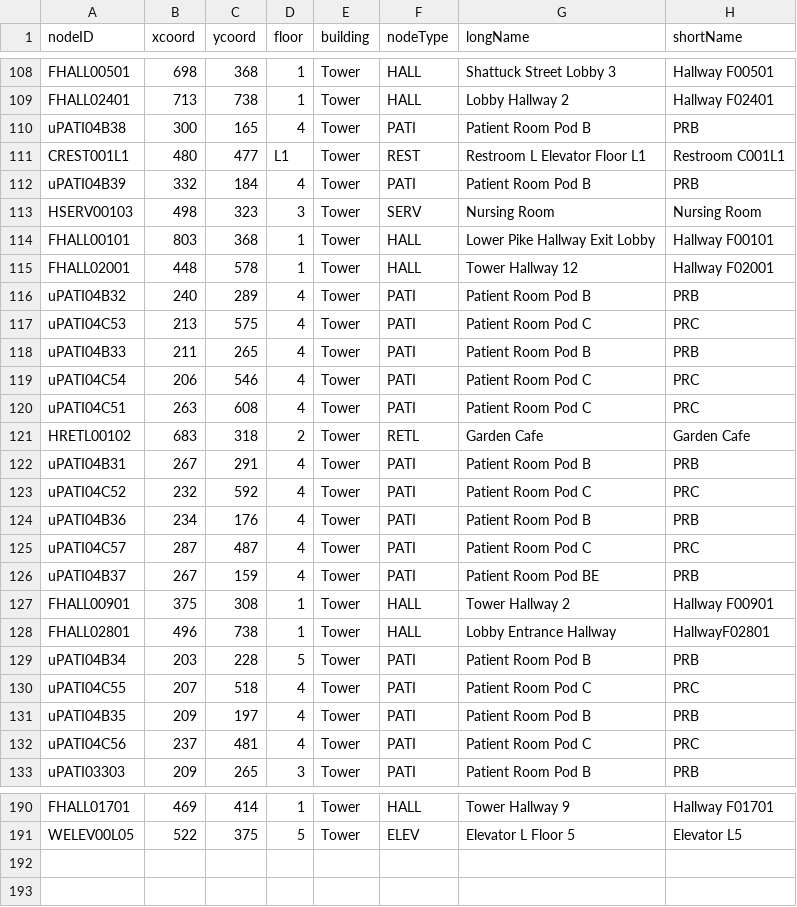
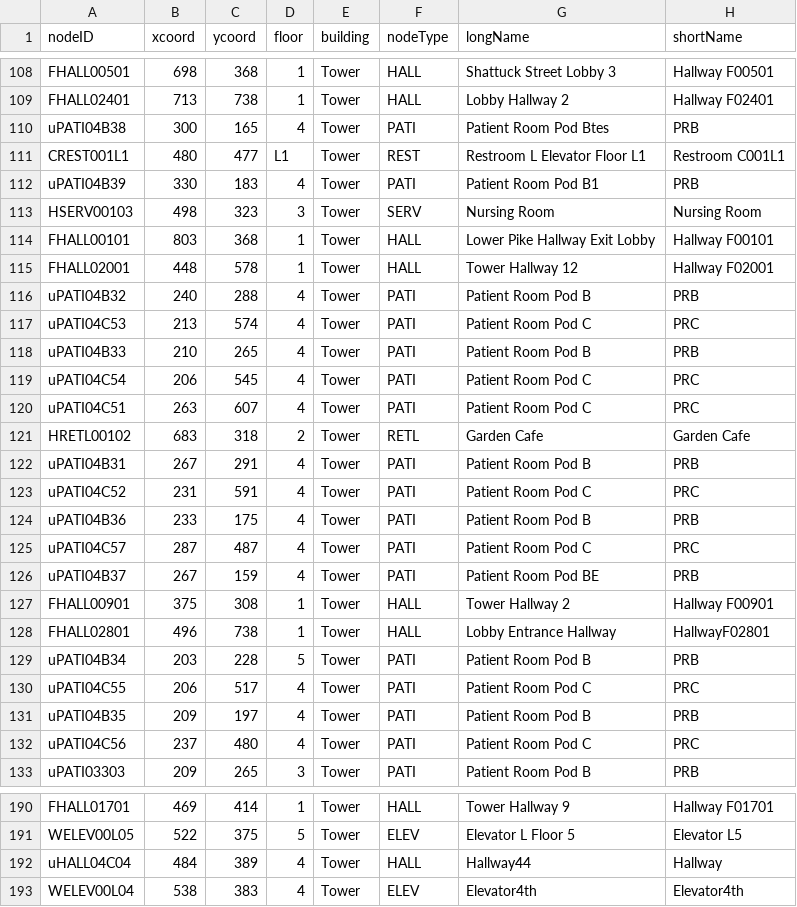
Before and after one commit to CS3733-D22-Team-U/CS3733-D22-Team-U-Final-Iteration, a CSV file: csvTables/TowerLocations.csv, drawn as a sheet; only a part is shown, gaps mark what is left out; the diff covers the shown part only.

```diff
--- a/csvTables/TowerLocations.csv
+++ b/csvTables/TowerLocations.csv
@@ -109,5 +109,5 @@ FHALL00501,698,368,1,Tower,HALL,Shattuck Street Lobby 3,Hallway F00501
 FHALL02401,713,738,1,Tower,HALL,Lobby Hallway 2,Hallway F02401
-uPATI04B38,300,165,4,Tower,PATI,Patient Room Pod B,PRB
+uPATI04B38,300,165,4,Tower,PATI,Patient Room Pod Btes,PRB
 CREST001L1,480,477,L1,Tower,REST,Restroom L Elevator Floor L1,Restroom C001L1
-uPATI04B39,332,184,4,Tower,PATI,Patient Room Pod B,PRB
+uPATI04B39,330,183,4,Tower,PATI,Patient Room Pod B1,PRB
 HSERV00103,498,323,3,Tower,SERV,Nursing Room,Nursing Room
@@ -115,11 +115,11 @@ FHALL00101,803,368,1,Tower,HALL,Lower Pike Hallway Exit Lobby,Hallway F00101
 FHALL02001,448,578,1,Tower,HALL,Tower Hallway 12,Hallway F02001
-uPATI04B32,240,289,4,Tower,PATI,Patient Room Pod B,PRB
-uPATI04C53,213,575,4,Tower,PATI,Patient Room Pod C,PRC
-uPATI04B33,211,265,4,Tower,PATI,Patient Room Pod B,PRB
-uPATI04C54,206,546,4,Tower,PATI,Patient Room Pod C,PRC
-uPATI04C51,263,608,4,Tower,PATI,Patient Room Pod C,PRC
+uPATI04B32,240,288,4,Tower,PATI,Patient Room Pod B,PRB
+uPATI04C53,213,574,4,Tower,PATI,Patient Room Pod C,PRC
+uPATI04B33,210,265,4,Tower,PATI,Patient Room Pod B,PRB
+uPATI04C54,206,545,4,Tower,PATI,Patient Room Pod C,PRC
+uPATI04C51,263,607,4,Tower,PATI,Patient Room Pod C,PRC
 HRETL00102,683,318,2,Tower,RETL,Garden Cafe,Garden Cafe
 uPATI04B31,267,291,4,Tower,PATI,Patient Room Pod B,PRB
-uPATI04C52,232,592,4,Tower,PATI,Patient Room Pod C,PRC
-uPATI04B36,234,176,4,Tower,PATI,Patient Room Pod B,PRB
+uPATI04C52,231,591,4,Tower,PATI,Patient Room Pod C,PRC
+uPATI04B36,233,175,4,Tower,PATI,Patient Room Pod B,PRB
 uPATI04C57,287,487,4,Tower,PATI,Patient Room Pod C,PRC
@@ -129,5 +129,5 @@ FHALL02801,496,738,1,Tower,HALL,Lobby Entrance Hallway,HallwayF02801
 uPATI04B34,203,228,5,Tower,PATI,Patient Room Pod B,PRB
-uPATI04C55,207,518,4,Tower,PATI,Patient Room Pod C,PRC
+uPATI04C55,206,517,4,Tower,PATI,Patient Room Pod C,PRC
 uPATI04B35,209,197,4,Tower,PATI,Patient Room Pod B,PRB
-uPATI04C56,237,481,4,Tower,PATI,Patient Room Pod C,PRC
+uPATI04C56,237,480,4,Tower,PATI,Patient Room Pod C,PRC
 uPATI03303,209,265,3,Tower,PATI,Patient Room Pod B,PRB
@@ -191 +191,3 @@ FHALL01701,469,414,1,Tower,HALL,Tower Hallway 9,Hallway F01701
 WELEV00L05,522,375,5,Tower,ELEV,Elevator L Floor 5,Elevator L5
+uHALL04C04,484,389,4,Tower,HALL,Hallway44,Hallway
+WELEV00L04,538,383,4,Tower,ELEV,Elevator4th,Elevator4th
```
Also changed, not shown: 7 edited cells elsewhere in this file, csvTables/AddEdges.csv.
